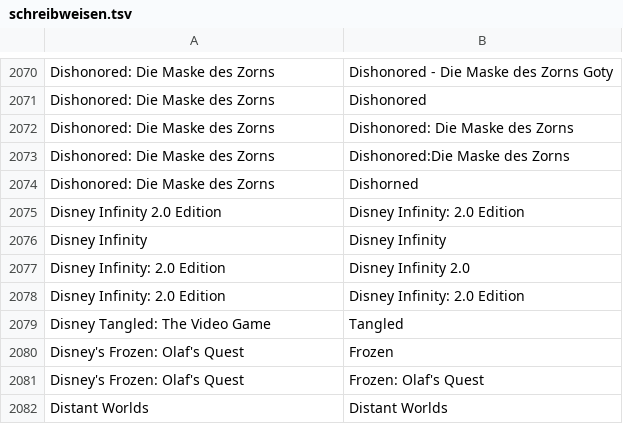
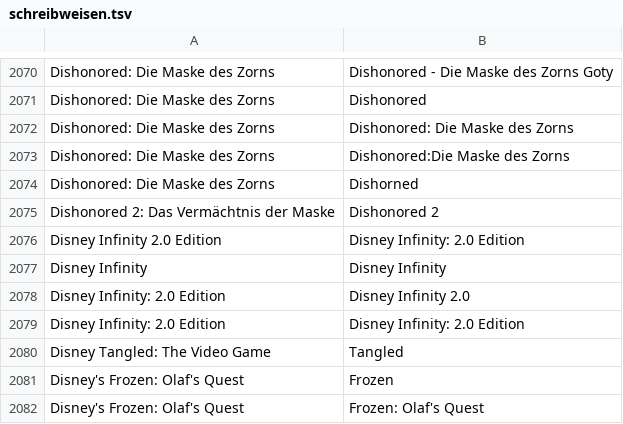
Before and after one commit to VDVC/Survey, a TSV file: daten/schreibweisen.tsv, drawn as a sheet; only a part is shown, gaps mark what is left out; the shorter side is filled out with more unchanged rows.

Commit message:
Update schreibweisen.tsv

```diff
--- a/daten/schreibweisen.tsv
+++ b/daten/schreibweisen.tsv
@@ -2074,2 +2074,3 @@
 "Dishonored: Die Maske des Zorns"	"Dishorned"
+"Dishonored 2: Das Vermächtnis der Maske"	"Dishonored 2"
 "Disney Infinity 2.0 Edition"	"Disney Infinity: 2.0 Edition"
```
